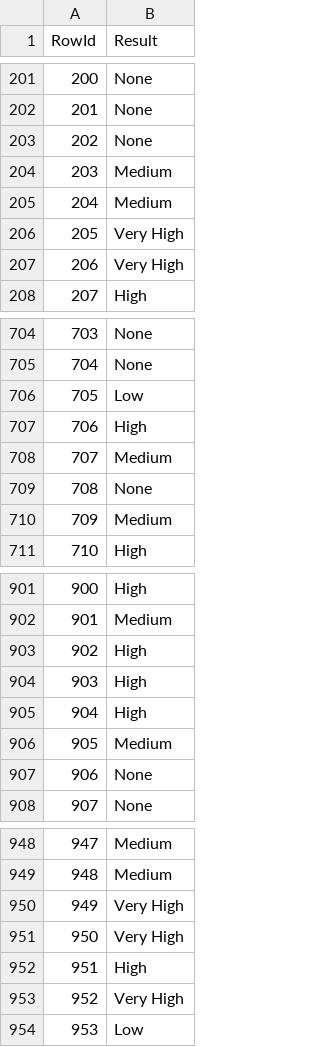
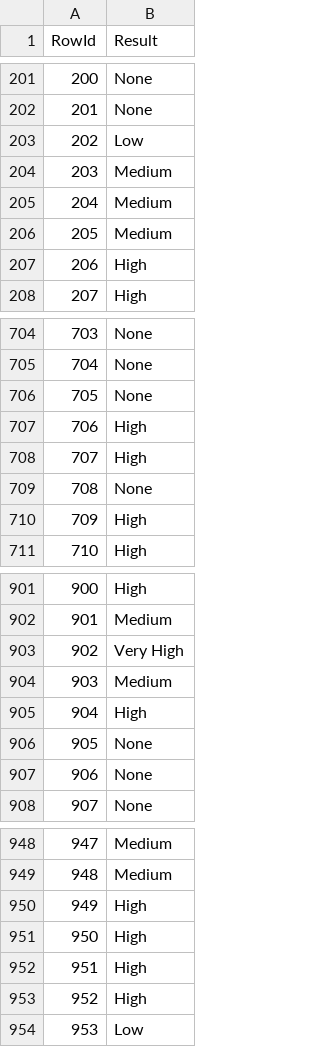
Before and after one commit to orlandopalmeira/Trabalho-DAA-2023-2024, a CSV file: Tarefa_2/results.csv, drawn as a sheet; only a part is shown, gaps mark what is left out; the diff covers the shown part only.

```diff
--- a/Tarefa_2/results.csv
+++ b/Tarefa_2/results.csv
@@ -202,7 +202,7 @@ RowId,Result
 201,None
-202,None
+202,Low
 203,Medium
 204,Medium
-205,Very High
-206,Very High
+205,Medium
+206,High
 207,High
@@ -705,7 +705,7 @@ RowId,Result
 704,None
-705,Low
+705,None
 706,High
-707,Medium
+707,High
 708,None
-709,Medium
+709,High
 710,High
@@ -902,6 +902,6 @@ RowId,Result
 901,Medium
-902,High
-903,High
+902,Very High
+903,Medium
 904,High
-905,Medium
+905,None
 906,None
@@ -949,6 +949,6 @@ RowId,Result
 948,Medium
-949,Very High
-950,Very High
+949,High
+950,High
 951,High
-952,Very High
+952,High
 953,Low
```
Also changed, not shown: 110 edited cells elsewhere in this file, 1 other file.
